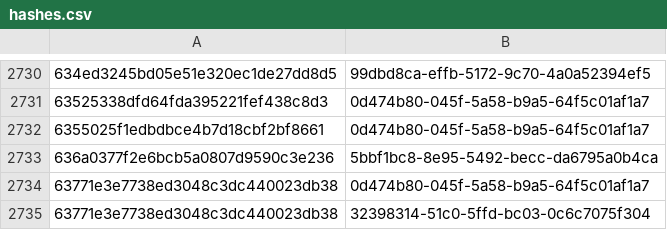
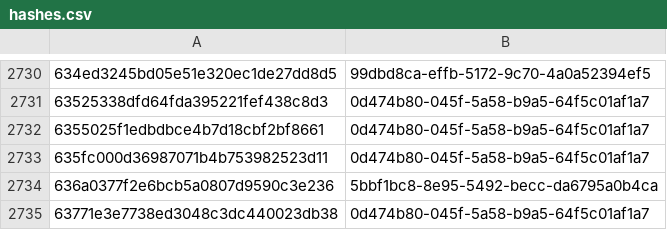
Before and after one commit to AliceGrey/ferromagnet-feed, a CSV file: misp/hashes.csv, drawn as a sheet; only a part is shown, gaps mark what is left out; the shorter side is filled out with more unchanged rows; the diff names each change by its address in the sheet, - before the commit and + after, or states it on an @@ line.

```diff
--- a/misp/hashes.csv
+++ b/misp/hashes.csv
+row 2733: 635fc000d36987071b4b753982523d11 | 0d474b80-045f-5a58-b9a5-64f5c01af1a7
```
Also changed, not shown: 16 other files.
